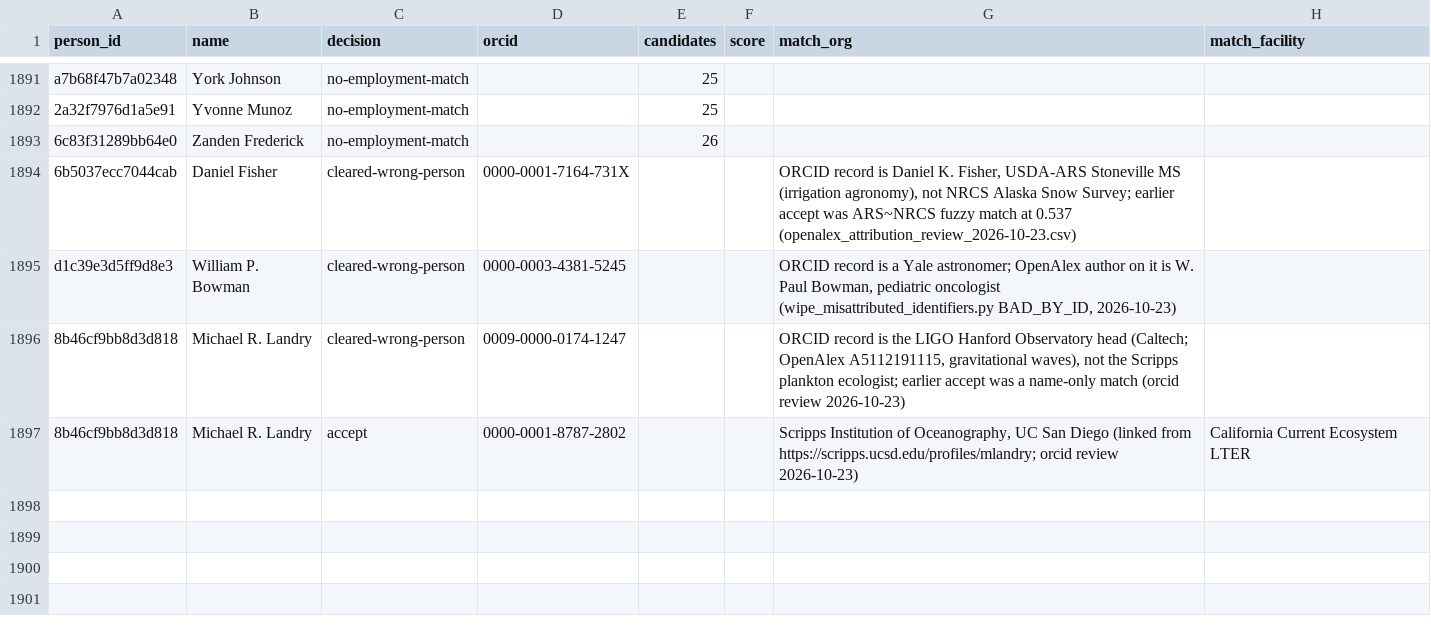
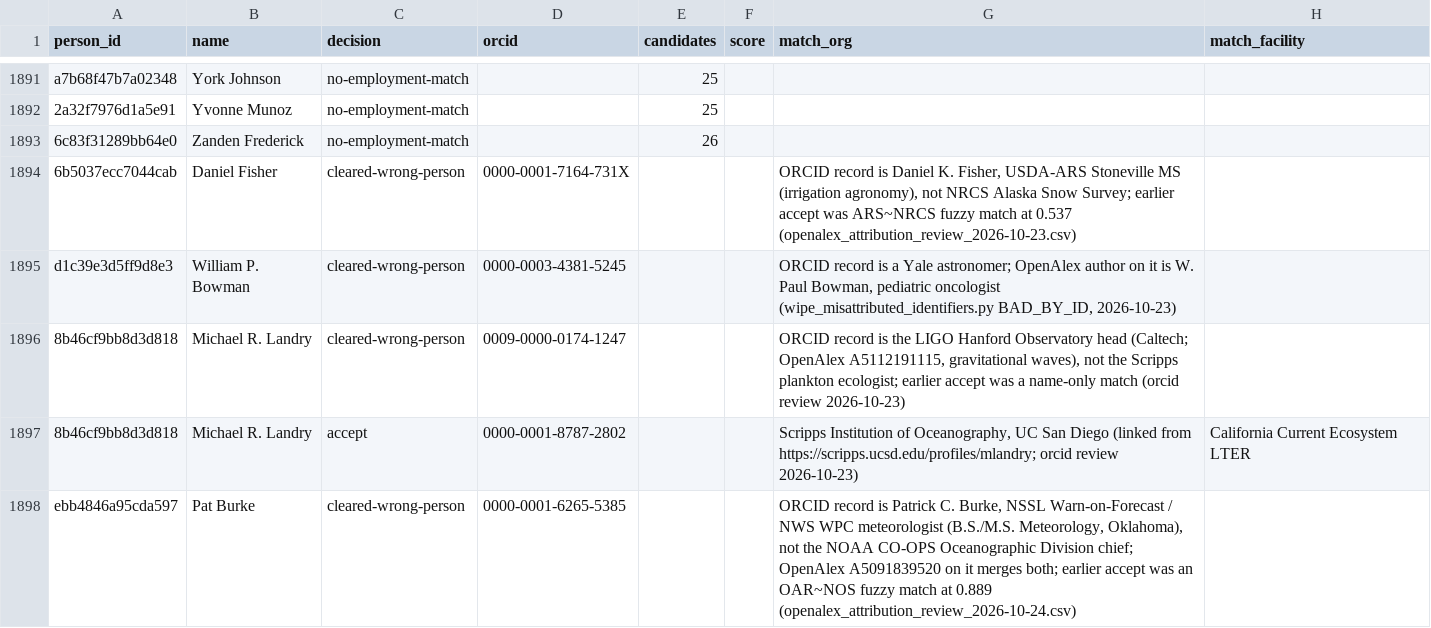
Before and after one commit to tyson-swetnam/lto, a CSV file: data/seed/orcid_resolution_log.csv, drawn as a sheet; only a part is shown, gaps mark what is left out.

```diff
--- a/data/seed/orcid_resolution_log.csv
+++ b/data/seed/orcid_resolution_log.csv
@@ -1897 +1897,2 @@ d1c39e3d5ff9d8e3,William P. Bowman,cleared-wrong-person,0000-0003-4381-5245,,,"O
 8b46cf9bb8d3d818,Michael R. Landry,accept,0000-0001-8787-2802,,,"Scripps Institution of Oceanography, UC San Diego (linked from https://scripps.ucsd.edu/profiles/mlandry; orcid review 2026-10-23)",California Current Ecosystem LTER
+ebb4846a95cda597,Pat Burke,cleared-wrong-person,0000-0001-6265-5385,,,"ORCID record is Patrick C. Burke, NSSL Warn-on-Forecast / NWS WPC meteorologist (B.S./M.S. Meteorology, Oklahoma), not the NOAA CO-OPS Oceanographic Division chief; OpenAlex A5091839520 on it merges both; earlier accept was an OAR~NOS fuzzy match at 0.889 (openalex_attribution_review_2026-10-24.csv)",
```
Also changed, not shown: 20 other files.
